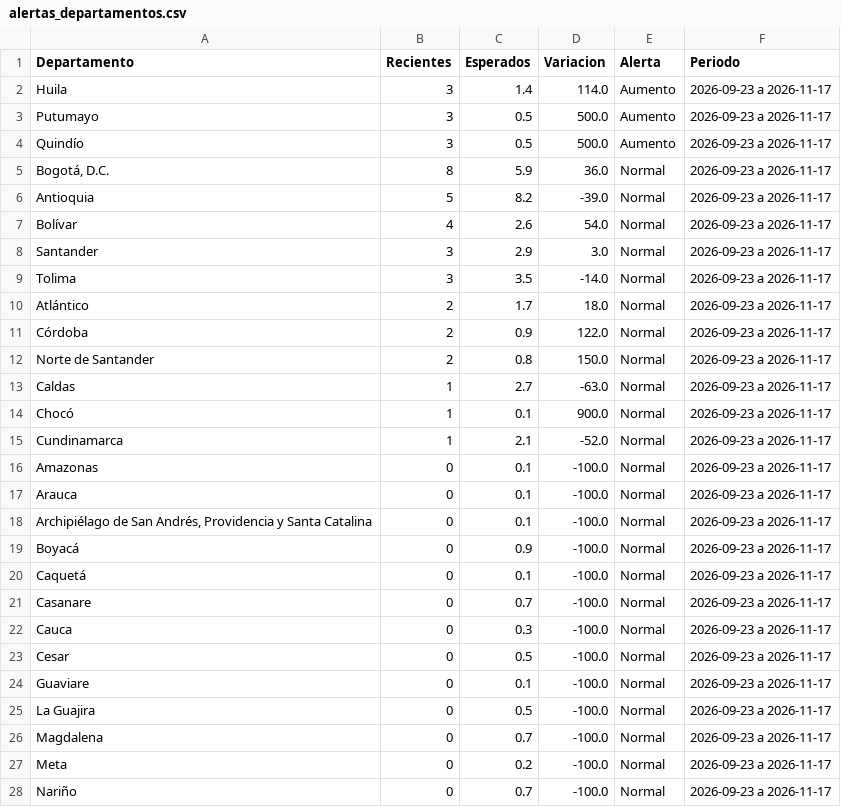
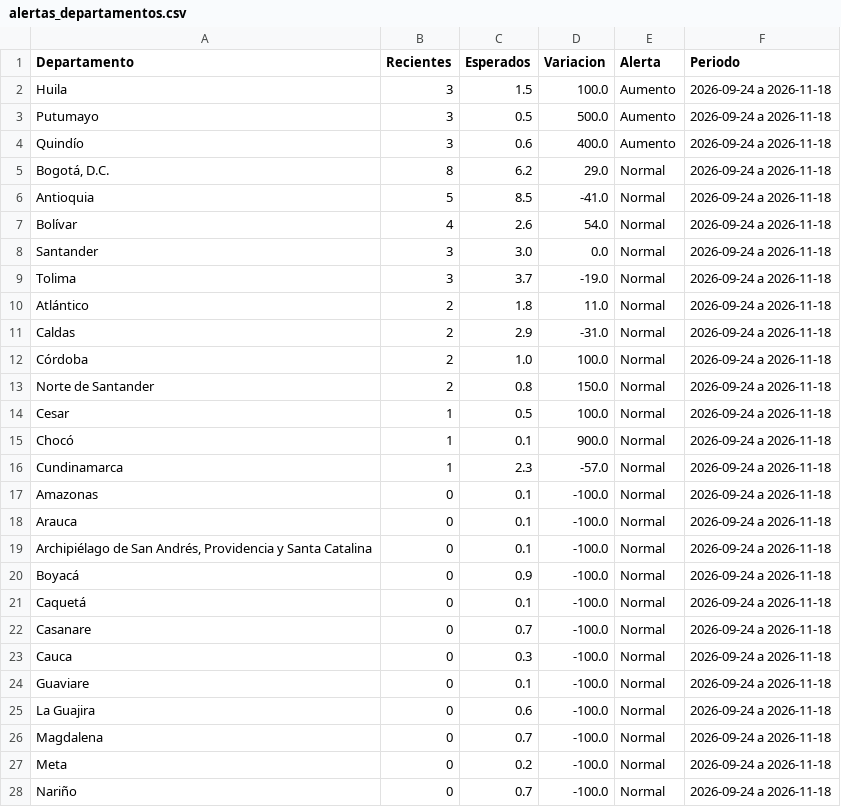
Before and after one commit to ICBF-Analitica/Monitoreo_de_medios, a CSV file: Data/hechos/alertas_departamentos.csv, drawn as a sheet; only a part is shown; the diff covers the shown part only.

```diff
--- a/Data/hechos/alertas_departamentos.csv
+++ b/Data/hechos/alertas_departamentos.csv
@@ -1,28 +1,28 @@
 Departamento,Recientes,Esperados,Variacion,Alerta,Periodo
-Huila,3,1.4,114.0,Aumento,2026-09-23 a 2026-11-17
-Putumayo,3,0.5,500.0,Aumento,2026-09-23 a 2026-11-17
-Quindío,3,0.5,500.0,Aumento,2026-09-23 a 2026-11-17
-"Bogotá, D.C.",8,5.9,36.0,Normal,2026-09-23 a 2026-11-17
-Antioquia,5,8.2,-39.0,Normal,2026-09-23 a 2026-11-17
-Bolívar,4,2.6,54.0,Normal,2026-09-23 a 2026-11-17
-Santander,3,2.9,3.0,Normal,2026-09-23 a 2026-11-17
-Tolima,3,3.5,-14.0,Normal,2026-09-23 a 2026-11-17
-Atlántico,2,1.7,18.0,Normal,2026-09-23 a 2026-11-17
-Córdoba,2,0.9,122.0,Normal,2026-09-23 a 2026-11-17
-Norte de Santander,2,0.8,150.0,Normal,2026-09-23 a 2026-11-17
-Caldas,1,2.7,-63.0,Normal,2026-09-23 a 2026-11-17
-Chocó,1,0.1,900.0,Normal,2026-09-23 a 2026-11-17
-Cundinamarca,1,2.1,-52.0,Normal,2026-09-23 a 2026-11-17
-Amazonas,0,0.1,-100.0,Normal,2026-09-23 a 2026-11-17
-Arauca,0,0.1,-100.0,Normal,2026-09-23 a 2026-11-17
-"Archipiélago de San Andrés, Providencia y Santa Catalina",0,0.1,-100.0,Normal,2026-09-23 a 2026-11-17
-Boyacá,0,0.9,-100.0,Normal,2026-09-23 a 2026-11-17
-Caquetá,0,0.1,-100.0,Normal,2026-09-23 a 2026-11-17
-Casanare,0,0.7,-100.0,Normal,2026-09-23 a 2026-11-17
-Cauca,0,0.3,-100.0,Normal,2026-09-23 a 2026-11-17
-Cesar,0,0.5,-100.0,Normal,2026-09-23 a 2026-11-17
-Guaviare,0,0.1,-100.0,Normal,2026-09-23 a 2026-11-17
-La Guajira,0,0.5,-100.0,Normal,2026-09-23 a 2026-11-17
-Magdalena,0,0.7,-100.0,Normal,2026-09-23 a 2026-11-17
-Meta,0,0.2,-100.0,Normal,2026-09-23 a 2026-11-17
-Nariño,0,0.7,-100.0,Normal,2026-09-23 a 2026-11-17
+Huila,3,1.5,100.0,Aumento,2026-09-24 a 2026-11-18
+Putumayo,3,0.5,500.0,Aumento,2026-09-24 a 2026-11-18
+Quindío,3,0.6,400.0,Aumento,2026-09-24 a 2026-11-18
+"Bogotá, D.C.",8,6.2,29.0,Normal,2026-09-24 a 2026-11-18
+Antioquia,5,8.5,-41.0,Normal,2026-09-24 a 2026-11-18
+Bolívar,4,2.6,54.0,Normal,2026-09-24 a 2026-11-18
+Santander,3,3.0,0.0,Normal,2026-09-24 a 2026-11-18
+Tolima,3,3.7,-19.0,Normal,2026-09-24 a 2026-11-18
+Atlántico,2,1.8,11.0,Normal,2026-09-24 a 2026-11-18
+Caldas,2,2.9,-31.0,Normal,2026-09-24 a 2026-11-18
+Córdoba,2,1.0,100.0,Normal,2026-09-24 a 2026-11-18
+Norte de Santander,2,0.8,150.0,Normal,2026-09-24 a 2026-11-18
+Cesar,1,0.5,100.0,Normal,2026-09-24 a 2026-11-18
+Chocó,1,0.1,900.0,Normal,2026-09-24 a 2026-11-18
+Cundinamarca,1,2.3,-57.0,Normal,2026-09-24 a 2026-11-18
+Amazonas,0,0.1,-100.0,Normal,2026-09-24 a 2026-11-18
+Arauca,0,0.1,-100.0,Normal,2026-09-24 a 2026-11-18
+"Archipiélago de San Andrés, Providencia y Santa Catalina",0,0.1,-100.0,Normal,2026-09-24 a 2026-11-18
+Boyacá,0,0.9,-100.0,Normal,2026-09-24 a 2026-11-18
+Caquetá,0,0.1,-100.0,Normal,2026-09-24 a 2026-11-18
+Casanare,0,0.7,-100.0,Normal,2026-09-24 a 2026-11-18
+Cauca,0,0.3,-100.0,Normal,2026-09-24 a 2026-11-18
+Guaviare,0,0.1,-100.0,Normal,2026-09-24 a 2026-11-18
+La Guajira,0,0.6,-100.0,Normal,2026-09-24 a 2026-11-18
+Magdalena,0,0.7,-100.0,Normal,2026-09-24 a 2026-11-18
+Meta,0,0.2,-100.0,Normal,2026-09-24 a 2026-11-18
+Nariño,0,0.7,-100.0,Normal,2026-09-24 a 2026-11-18
```
Also changed, not shown: 5 edited cells elsewhere in this file, 4 other files.
